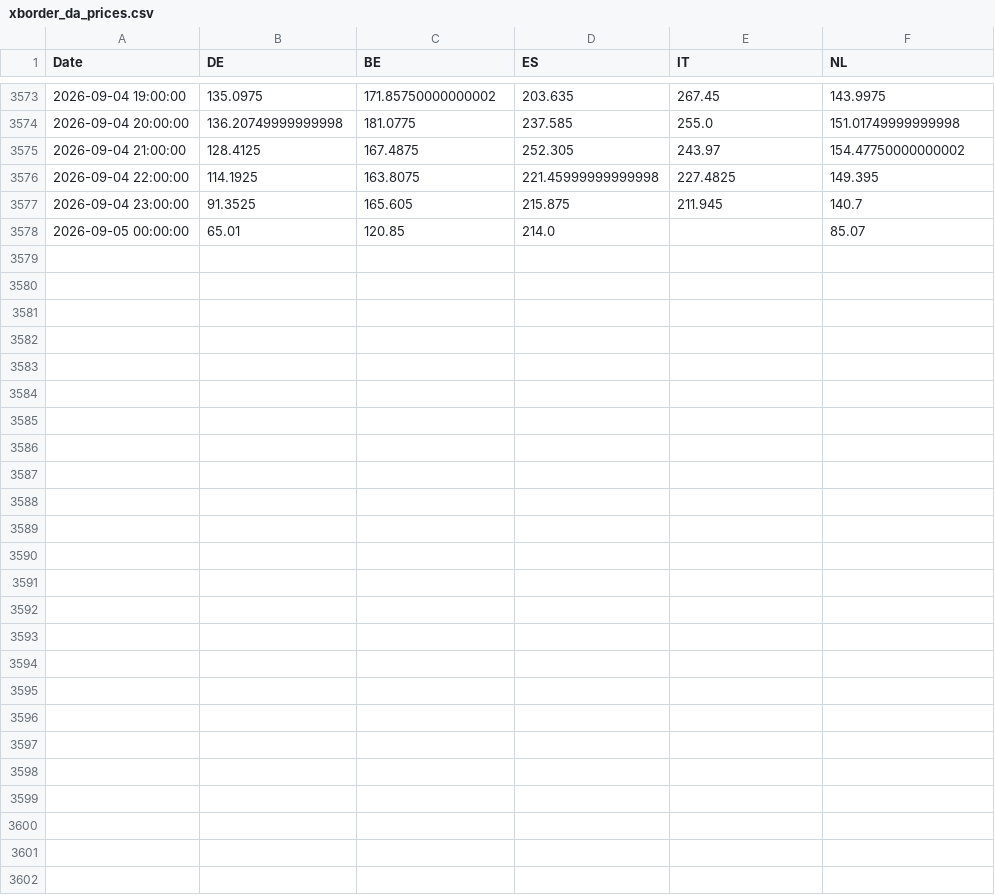
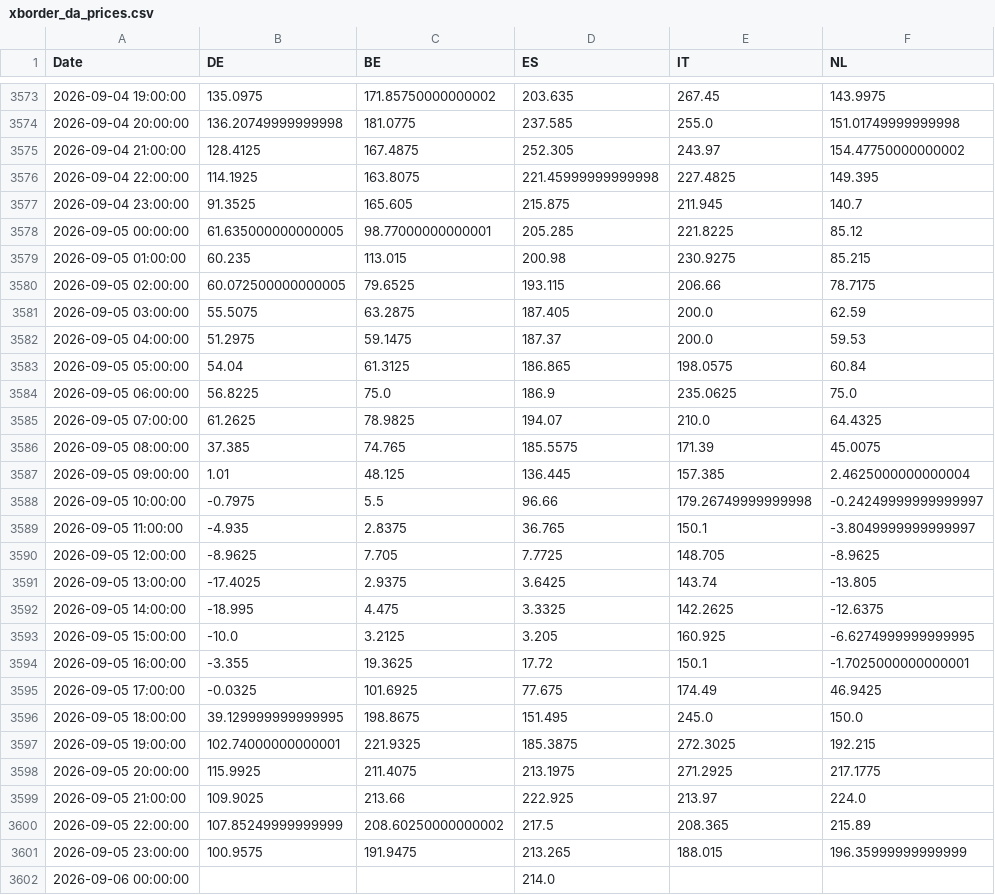
Before and after one commit to TomSRemy/PPA-Dashboard, a CSV file: ppa_dashboard/data/xborder_da_prices.csv, drawn as a sheet; only a part is shown, gaps mark what is left out; the diff covers the shown part only.

```diff
--- a/ppa_dashboard/data/xborder_da_prices.csv
+++ b/ppa_dashboard/data/xborder_da_prices.csv
@@ -3577,2 +3577,26 @@ Date,DE,BE,ES,IT,NL
 2026-09-04 23:00:00,91.3525,165.605,215.875,211.945,140.7
-2026-09-05 00:00:00,65.01,120.85,214.0,,85.07
+2026-09-05 00:00:00,61.635000000000005,98.77000000000001,205.285,221.8225,85.12
+2026-09-05 01:00:00,60.235,113.015,200.98,230.9275,85.215
+2026-09-05 02:00:00,60.072500000000005,79.6525,193.115,206.66,78.7175
+2026-09-05 03:00:00,55.5075,63.2875,187.405,200.0,62.59
+2026-09-05 04:00:00,51.2975,59.1475,187.37,200.0,59.53
+2026-09-05 05:00:00,54.04,61.3125,186.865,198.0575,60.84
+2026-09-05 06:00:00,56.8225,75.0,186.9,235.0625,75.0
+2026-09-05 07:00:00,61.2625,78.9825,194.07,210.0,64.4325
+2026-09-05 08:00:00,37.385,74.765,185.5575,171.39,45.0075
+2026-09-05 09:00:00,1.01,48.125,136.445,157.385,2.4625000000000004
+2026-09-05 10:00:00,-0.7975,5.5,96.66,179.26749999999998,-0.24249999999999997
+2026-09-05 11:00:00,-4.935,2.8375,36.765,150.1,-3.8049999999999997
+2026-09-05 12:00:00,-8.9625,7.705,7.7725,148.705,-8.9625
+2026-09-05 13:00:00,-17.4025,2.9375,3.6425,143.74,-13.805
+2026-09-05 14:00:00,-18.995,4.475,3.3325,142.2625,-12.6375
+2026-09-05 15:00:00,-10.0,3.2125,3.205,160.925,-6.6274999999999995
+2026-09-05 16:00:00,-3.355,19.3625,17.72,150.1,-1.7025000000000001
+2026-09-05 17:00:00,-0.0325,101.6925,77.675,174.49,46.9425
+2026-09-05 18:00:00,39.129999999999995,198.8675,151.495,245.0,150.0
+2026-09-05 19:00:00,102.74000000000001,221.9325,185.3875,272.3025,192.215
+2026-09-05 20:00:00,115.9925,211.4075,213.1975,271.2925,217.1775
+2026-09-05 21:00:00,109.9025,213.66,222.925,213.97,224.0
+2026-09-05 22:00:00,107.85249999999999,208.60250000000002,217.5,208.365,215.89
+2026-09-05 23:00:00,100.9575,191.9475,213.265,188.015,196.35999999999999
+2026-09-06 00:00:00,,,214.0,,
```
Also changed, not shown: 10 edited cells elsewhere in this file, ppa_dashboard/data/fcr_prices.csv.
